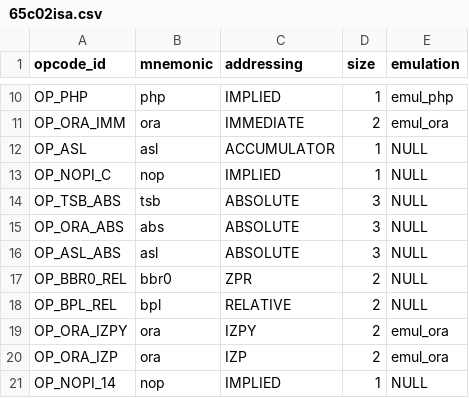
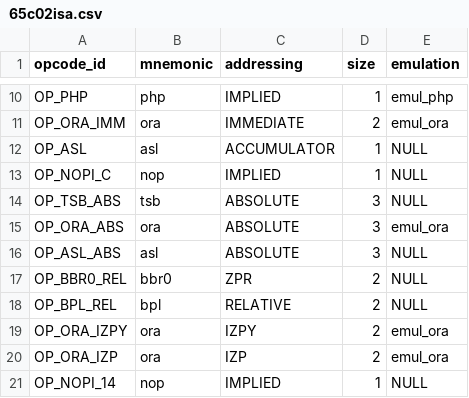
Before and after one commit to rkujawa/rk65c02, a CSV file: src/65c02isa.csv, drawn as a sheet; only a part is shown, gaps mark what is left out.

Commit message:
Fix wrong mnemonic for absolute ORA.

```diff
--- a/src/65c02isa.csv
+++ b/src/65c02isa.csv
@@ -14,3 +14,3 @@ OP_NOPI_C,"nop",IMPLIED,1,NULL
 OP_TSB_ABS,"tsb",ABSOLUTE,3,NULL
-OP_ORA_ABS,"abs",ABSOLUTE,3,NULL
+OP_ORA_ABS,"ora",ABSOLUTE,3,emul_ora
 OP_ASL_ABS,"asl",ABSOLUTE,3,NULL
```
